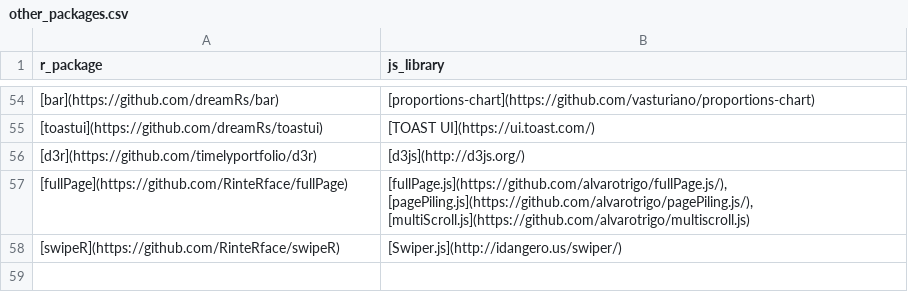
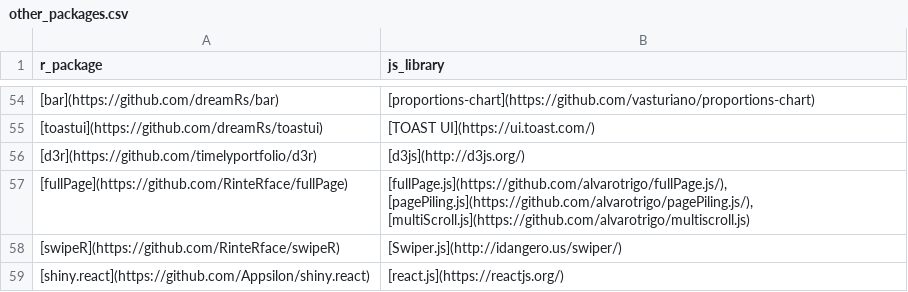
Before and after one commit to etiennebacher/awesome-R-JS-adaptation, a CSV file: other_packages.csv, drawn as a sheet; only a part is shown, gaps mark what is left out; the diff names each change by its address in the sheet, - before the commit and + after, or states it on an @@ line.

Commit message:
Update other_packages.csv

```diff
--- a/other_packages.csv
+++ b/other_packages.csv
+row 59: [shiny.react](https://github.com/Appsilon/shiny.react) | [react.js](https://reactjs.org/)
```
